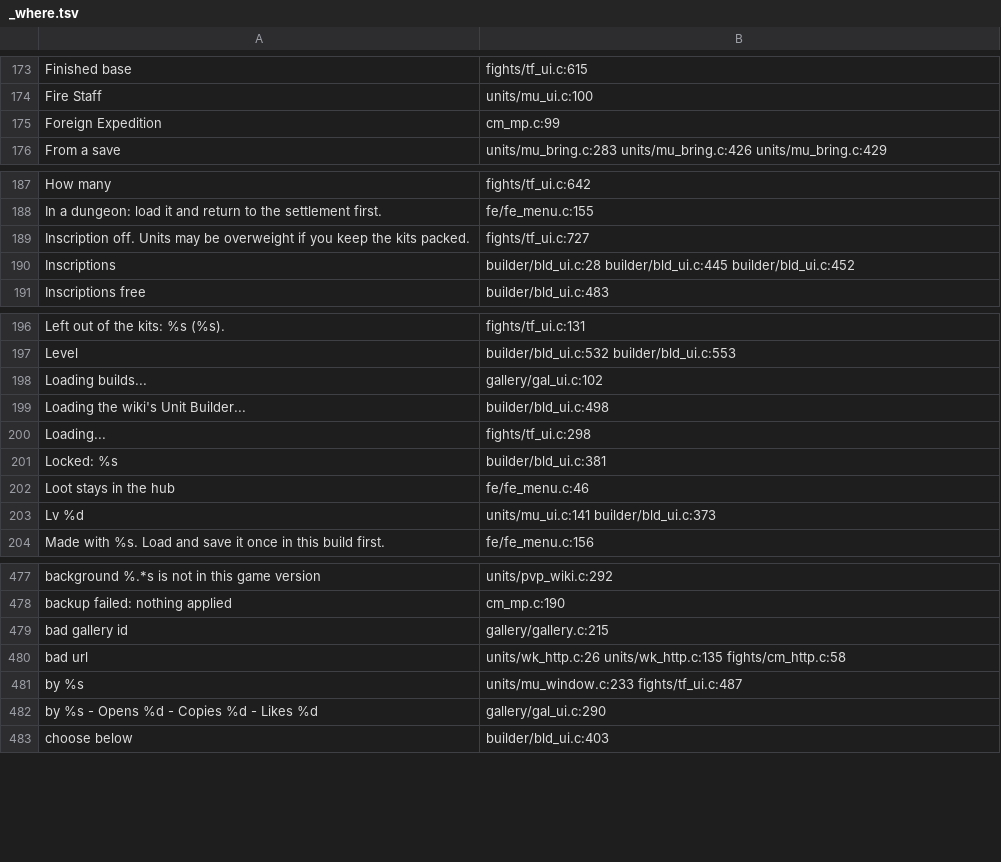
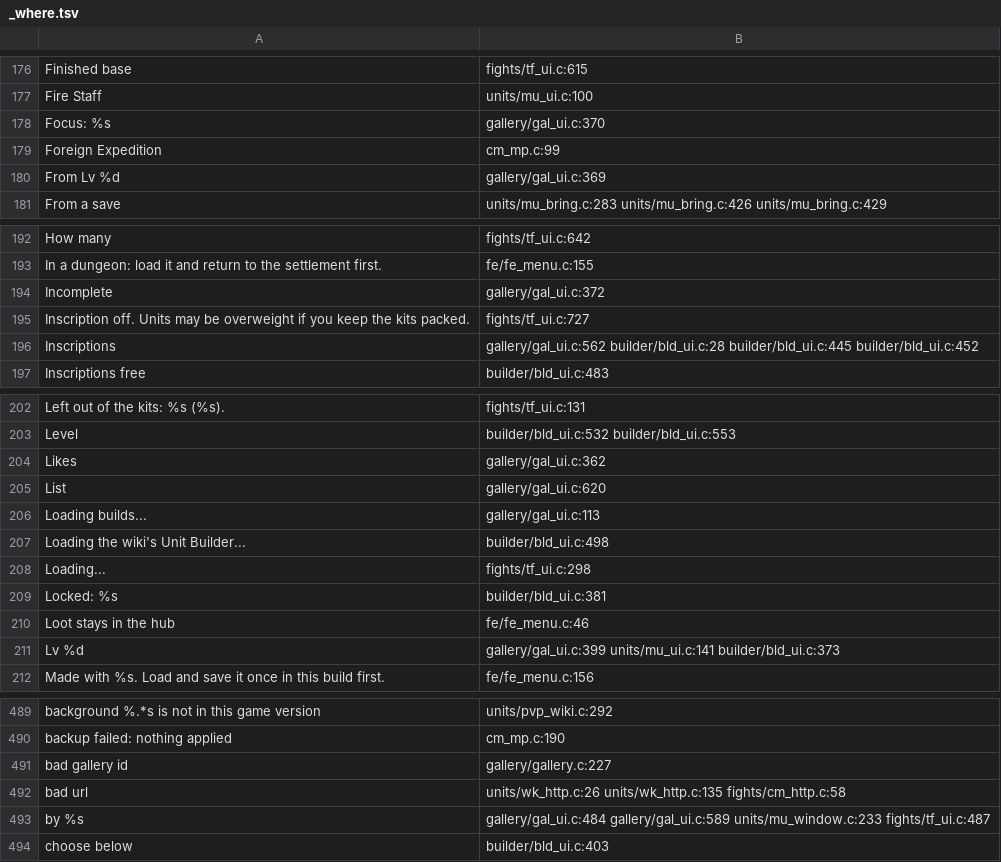
Before and after one commit to AmfiLogos/ds_custommodes, a TSV file: lang/_where.tsv, drawn as a sheet; only a part is shown, gaps mark what is left out; the diff covers the shown part only.

Commit message:
Wiki Build Gallery: Compact Plus and List views, Details preview, game-style cards
Owner feedback 2026-10-17: the gallery looked bad, it had no Compact Plus view and a build could not be
previewed before saving.

- Cards on the game's panel sprite: title, "by <author>", copies / opens / likes (gold numbers),
  units / from level / focus / shared date / incomplete, tags as icon + name chips, then the units.
- Compact Plus (the wiki's Compact+, default): portrait + level, race / background / health / attack,
  worn items | skill trees | inscriptions | soul stones | acquired traits, active | passive skills,
  all as the game's icons with the game's hover cards. List: one line a unit. The view is remembered.
- Details: click a card (or Details) to see every unit in full (gear, active and passive skills,
  trees, inscriptions, traits, stats, major stats with talents) with the game's hover cards, then
  Save to My Units or Test Fight from there. A card's Test Fight opens over its Details.
- Pages of cards with < page n / m > (">" on the last page loads the next wiki page); each page's
  widgets are destroyed one by one before the next is drawn (the kit holds 1024 live widgets).
- Window as large as the screen allows (up to 1200 x 820); text boxes tall enough that TMP never cuts
  a line; names in the game's language, build titles from the wiki's words in that language.
- gallery.c: soul stones, acquired traits and extra stats of each unit; active / passive skill split.
- mu_tip_forget: a rebuilt page drops its hover entries at once.
- 13 new texts in the game's 10 languages; 3 stale keys pruned.

```diff
--- a/lang/_where.tsv
+++ b/lang/_where.tsv
@@ -174,3 +177,5 @@
 "Fire Staff"	units/mu_ui.c:100
+"Focus: %s"	gallery/gal_ui.c:370
 "Foreign Expedition"	cm_mp.c:99
+"From Lv %d"	gallery/gal_ui.c:369
 "From a save"	units/mu_bring.c:283 units/mu_bring.c:426 units/mu_bring.c:429
@@ -188,4 +193,5 @@
 "In a dungeon: load it and return to the settlement first."	fe/fe_menu.c:155
+"Incomplete"	gallery/gal_ui.c:372
 "Inscription off. Units may be overweight if you keep the kits packed."	fights/tf_ui.c:727
-"Inscriptions"	builder/bld_ui.c:28 builder/bld_ui.c:445 builder/bld_ui.c:452
+"Inscriptions"	gallery/gal_ui.c:562 builder/bld_ui.c:28 builder/bld_ui.c:445 builder/bld_ui.c:452
 "Inscriptions free"	builder/bld_ui.c:483
@@ -197,3 +203,5 @@
 "Level"	builder/bld_ui.c:532 builder/bld_ui.c:553
-"Loading builds..."	gallery/gal_ui.c:102
+"Likes"	gallery/gal_ui.c:362
+"List"	gallery/gal_ui.c:620
+"Loading builds..."	gallery/gal_ui.c:113
 "Loading the wiki's Unit Builder..."	builder/bld_ui.c:498
@@ -202,3 +210,3 @@
 "Loot stays in the hub"	fe/fe_menu.c:46
-"Lv %d"	units/mu_ui.c:141 builder/bld_ui.c:373
+"Lv %d"	gallery/gal_ui.c:399 units/mu_ui.c:141 builder/bld_ui.c:373
 "Made with %s. Load and save it once in this build first."	fe/fe_menu.c:156
@@ -478,6 +490,5 @@
 "backup failed: nothing applied"	cm_mp.c:190
-"bad gallery id"	gallery/gallery.c:215
+"bad gallery id"	gallery/gallery.c:227
 "bad url"	units/wk_http.c:26 units/wk_http.c:135 fights/cm_http.c:58
-"by %s"	units/mu_window.c:233 fights/tf_ui.c:487
-"by %s  -  Opens %d  -  Copies %d  -  Likes %d"	gallery/gal_ui.c:290
+"by %s"	gallery/gal_ui.c:484 gallery/gal_ui.c:589 units/mu_window.c:233 fights/tf_ui.c:487
 "choose below"	builder/bld_ui.c:403
```
Also changed, not shown: 8 added rows, 1 removed row and 33 edited cells elsewhere in this file, 19 other files.
